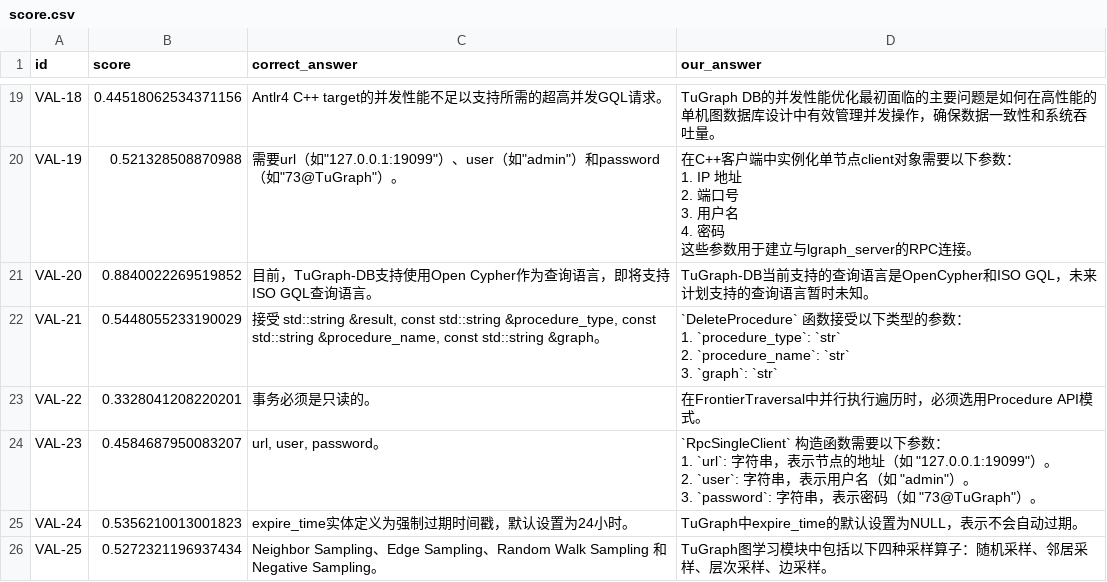
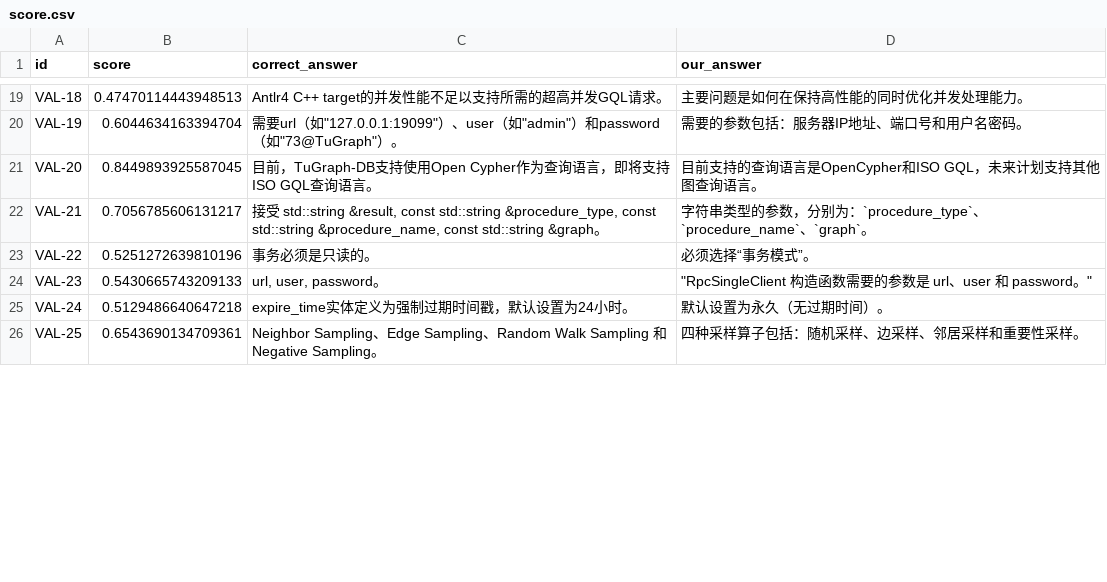
Before and after one commit to Sun-HR02/TuGraph_RAG, a CSV file: result/score.csv, drawn as a sheet; only a part is shown, gaps mark what is left out; ↵ is a line break in a cell; the diff covers the shown part only; the diff names each change by its address in the sheet, - before the commit and + after, or states it on an @@ line.

Commit message:
update main.py,update score.py,优化了代码风格

```diff
--- a/result/score.csv
+++ b/result/score.csv
-B19 (score): 0.44518062534371156
+B19 (score): 0.47470114443948513
-D19 (our_answer): TuGraph DB的并发性能优化最初面临的主要问题是如何在高性能的单机图数据库设计中有效管理并发操作，确保数据一致性和系统吞吐量。
+D19 (our_answer): 主要问题是如何在保持高性能的同时优化并发处理能力。
-B20 (score): 0.521328508870988
+B20 (score): 0.6044634163394704
-D20 (our_answer): 在C++客户端中实例化单节点client对象需要以下参数： ↵ 1. IP 地址 ↵ 2. 端口号 ↵ 3. 用户名 ↵ 4. 密码 ↵ 这些参数用于建立与lgraph_server的RPC连接。
+D20 (our_answer): 需要的参数包括：服务器IP地址、端口号和用户名密码。
-B21 (score): 0.8840022269519852
+B21 (score): 0.8449893925587045
-D21 (our_answer): TuGraph-DB当前支持的查询语言是OpenCypher和ISO GQL，未来计划支持的查询语言暂时未知。
+D21 (our_answer): 目前支持的查询语言是OpenCypher和ISO GQL，未来计划支持其他图查询语言。
-B22 (score): 0.5448055233190029
+B22 (score): 0.7056785606131217
-D22 (our_answer): `DeleteProcedure` 函数接受以下类型的参数： ↵ 1. `procedure_type`: `str` ↵ 2. `procedure_name`: `str` ↵ 3. `graph`: `str`
+D22 (our_answer): 字符串类型的参数，分别为：`procedure_type`、`procedure_name`、`graph`。
-B23 (score): 0.3328041208220201
+B23 (score): 0.5251272639810196
-D23 (our_answer): 在FrontierTraversal中并行执行遍历时，必须选用Procedure API模式。
+D23 (our_answer): 必须选择“事务模式”。
-B24 (score): 0.4584687950083207
+B24 (score): 0.5430665743209133
-D24 (our_answer): `RpcSingleClient` 构造函数需要以下参数： ↵ 1. `url`: 字符串，表示节点的地址（如 "127.0.0.1:19099"）。 ↵ 2. `user`: 字符串，表示用户名（如 "admin"）。 ↵ 3. `password`: 字符串，表示密码（如 "73@TuGraph"）。
+D24 (our_answer): "RpcSingleClient 构造函数需要的参数是 url、user 和 password。"
-B25 (score): 0.5356210013001823
+B25 (score): 0.5129486640647218
-D25 (our_answer): TuGraph中expire_time的默认设置为NULL，表示不会自动过期。
+D25 (our_answer): 默认设置为永久（无过期时间）。
-B26 (score): 0.5272321196937434
+B26 (score): 0.6543690134709361
-D26 (our_answer): TuGraph图学习模块中包括以下四种采样算子：随机采样、邻居采样、层次采样、边采样。
+D26 (our_answer): 四种采样算子包括：随机采样、边采样、邻居采样和重要性采样。
```
Also changed, not shown: 80 edited cells elsewhere in this file, 2 other files.
